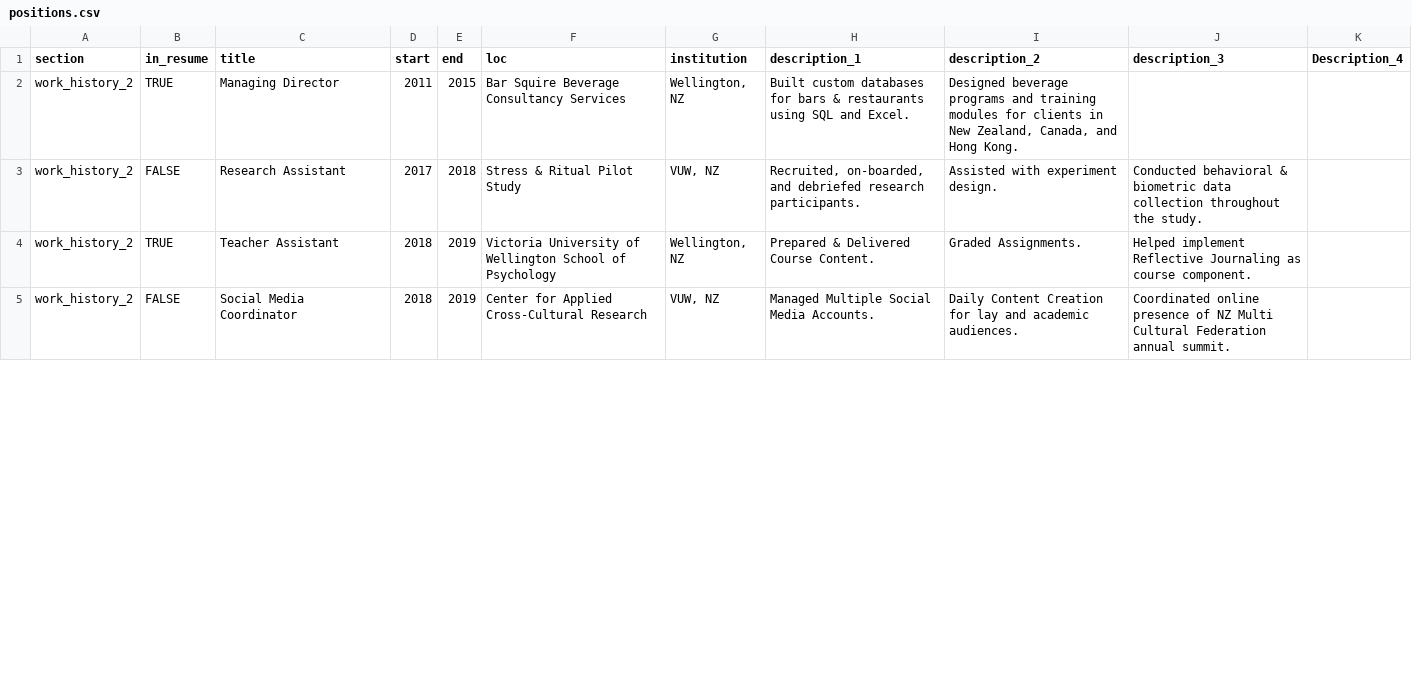
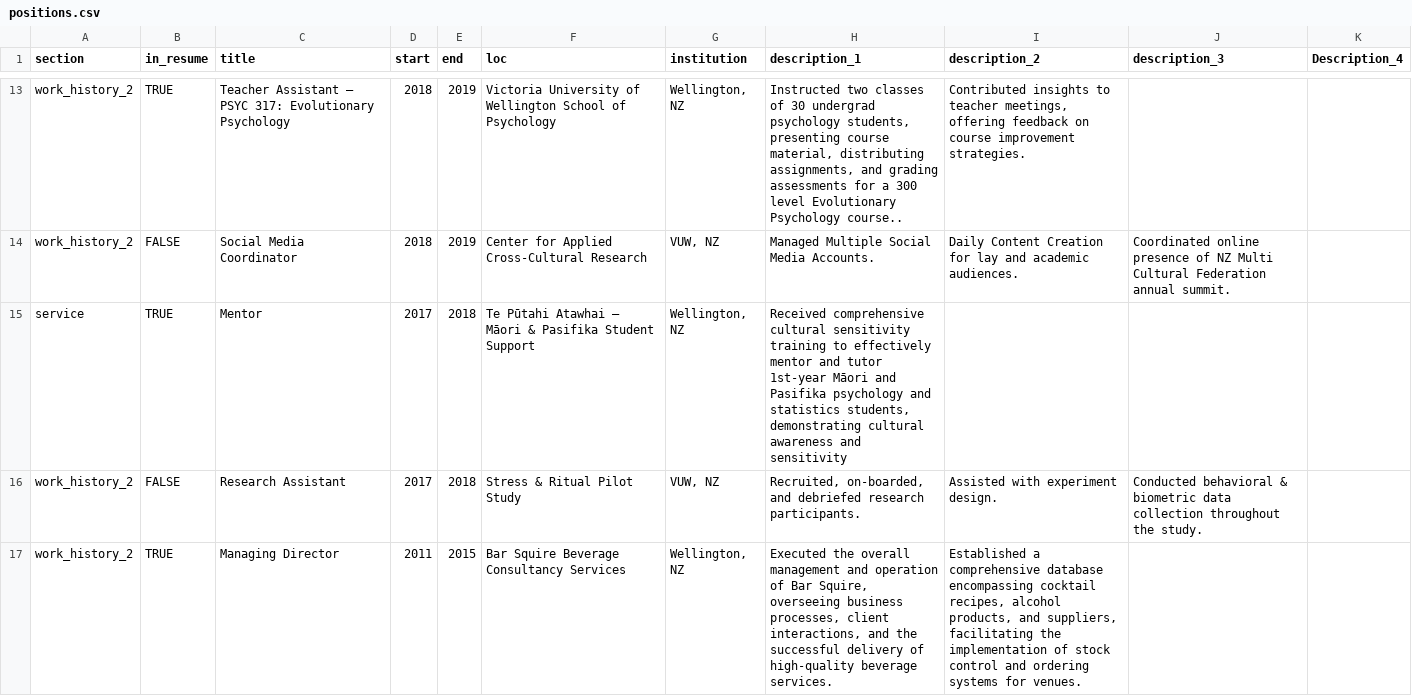
Before and after one commit to uberkeil/kyle_CV, a CSV file: data/positions.csv, drawn as a sheet; only a part is shown, gaps mark what is left out; the diff covers the shown part only.

Commit message:
Addition of hobby section for aside on page 2.  Some formatting alterations for elements in aside.  New job description bullet points in positions file.

```diff
--- a/data/positions.csv
+++ b/data/positions.csv
@@ -2,4 +13,5 @@ section,in_resume,title,start,end,loc,institution,description_1,description_2,de
-work_history_2,TRUE,Managing Director,2011,2015,Bar Squire Beverage Consultancy Services ,"Wellington, NZ",Built custom databases for bars & restaurants using SQL and Excel.,"Designed beverage programs and training modules for clients in New Zealand, Canada, and Hong Kong.",,
+work_history_2,TRUE,Teacher Assistant – PSYC 317: Evolutionary Psychology ,2018,2019,Victoria University of Wellington School of Psychology ,"Wellington, NZ","Instructed two classes of 30 undergrad psychology students, presenting course material, distributing assignments, and grading assessments for a 300 level Evolutionary Psychology course..","Contributed insights to teacher meetings, offering feedback on course improvement strategies.",,
+work_history_2,FALSE,Social Media Coordinator,2018,2019,Center for Applied Cross-Cultural Research,"VUW, NZ",Managed Multiple Social Media Accounts.,Daily Content Creation for lay and academic audiences.,Coordinated online presence of NZ Multi Cultural Federation annual summit.,
+service,TRUE,Mentor,2017,2018,Te Pūtahi Atawhai – Māori & Pasifika Student Support,"Wellington, NZ","Received comprehensive cultural sensitivity training to effectively mentor and tutor 1st-year Māori and Pasifika psychology and statistics students, demonstrating cultural awareness and sensitivity",,,
 work_history_2,FALSE,Research Assistant ,2017,2018,Stress & Ritual Pilot Study,"VUW, NZ","Recruited, on-boarded, and debriefed research participants.",Assisted with experiment design.,Conducted behavioral & biometric data collection throughout the study.,
-work_history_2,TRUE,Teacher Assistant ,2018,2019,Victoria University of Wellington School of Psychology ,"Wellington, NZ",Prepared & Delivered Course Content.,Graded Assignments.,Helped implement Reflective Journaling as course component.,
-work_history_2,FALSE,Social Media Coordinator,2018,2019,Center for Applied Cross-Cultural Research,"VUW, NZ",Managed Multiple Social Media Accounts.,Daily Content Creation for lay and academic audiences.,Coordinated online presence of NZ Multi Cultural Federation annual summit.,
+work_history_2,TRUE,Managing Director,2011,2015,Bar Squire Beverage Consultancy Services ,"Wellington, NZ","Executed the overall management and operation of Bar Squire, overseeing business processes, client interactions, and the successful delivery of high-quality beverage services.","Established a comprehensive database encompassing cocktail recipes, alcohol products, and suppliers, facilitating the implementation of stock control and ordering systems for venues.",,
```
Also changed, not shown: 6 added rows, 7 removed rows and 5 moved rows elsewhere in this file, 4 other files.
